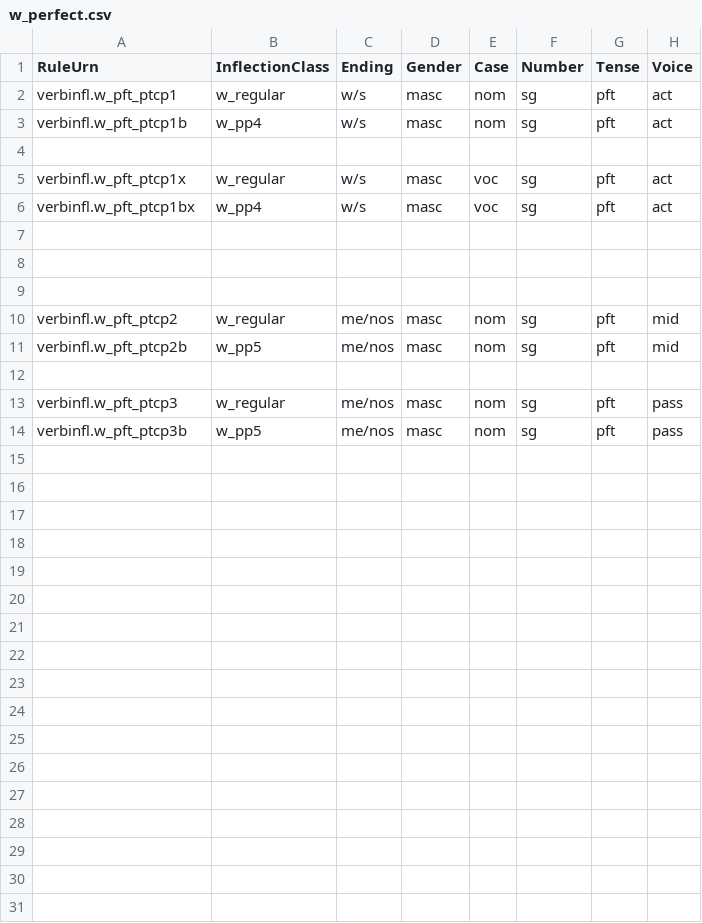
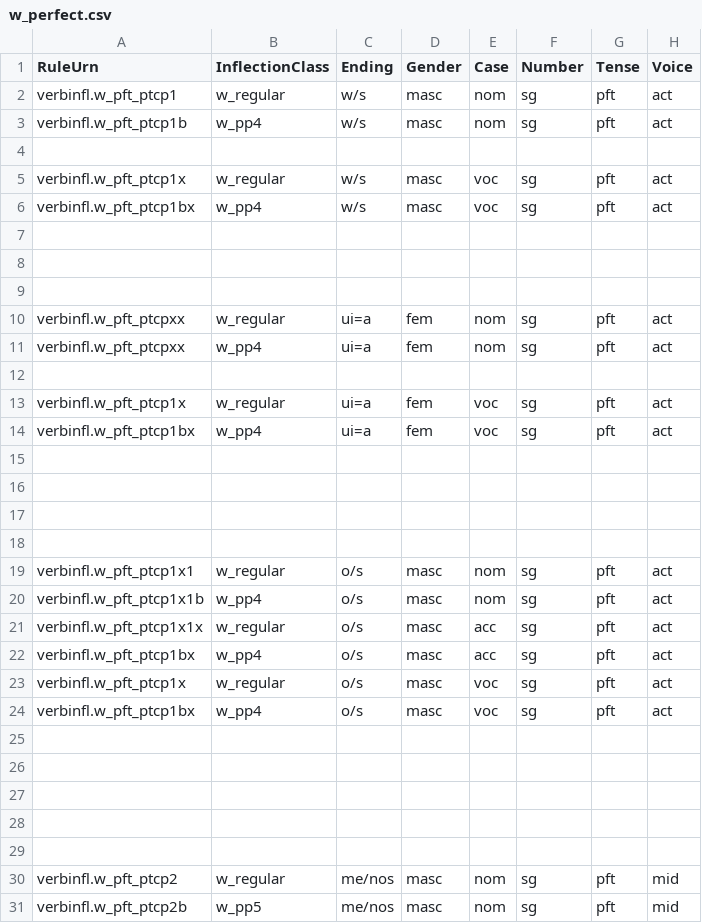
Before and after one commit to neelsmith/greeklang, a CSV file: morphology/sampledata/smyth/rules-csv/participles/w_perfect.csv, drawn as a sheet; only a part is shown; the shorter side is filled out with more unchanged rows.

```diff
--- a/morphology/sampledata/smyth/rules-csv/participles/w_perfect.csv
+++ b/morphology/sampledata/smyth/rules-csv/participles/w_perfect.csv
@@ -9,2 +9,22 @@ verbinfl.w_pft_ptcp1bx,w_pp4,w/s,masc,voc,sg,pft,act
 
+verbinfl.w_pft_ptcpxx,w_regular,ui=a,fem,nom,sg,pft,act
+verbinfl.w_pft_ptcpxx,w_pp4,ui=a,fem,nom,sg,pft,act
+
+verbinfl.w_pft_ptcp1x,w_regular,ui=a,fem,voc,sg,pft,act
+verbinfl.w_pft_ptcp1bx,w_pp4,ui=a,fem,voc,sg,pft,act
+
+
+
+
+verbinfl.w_pft_ptcp1x1,w_regular,o/s,masc,nom,sg,pft,act
+verbinfl.w_pft_ptcp1x1b,w_pp4,o/s,masc,nom,sg,pft,act
+verbinfl.w_pft_ptcp1x1x,w_regular,o/s,masc,acc,sg,pft,act
+verbinfl.w_pft_ptcp1bx,w_pp4,o/s,masc,acc,sg,pft,act
+verbinfl.w_pft_ptcp1x,w_regular,o/s,masc,voc,sg,pft,act
+verbinfl.w_pft_ptcp1bx,w_pp4,o/s,masc,voc,sg,pft,act
+
+
+
+
+
 verbinfl.w_pft_ptcp2,w_regular,me/nos,masc,nom,sg,pft,mid
```
Also changed, not shown: morphology/sampledata/smyth/rules-csv/participles/aor2.csv, morphology/unit_tests_data/smyth/smyth384/smyth384.csv, 1 other file.
